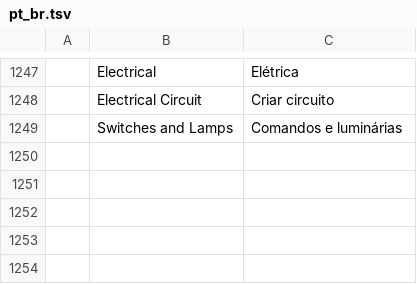
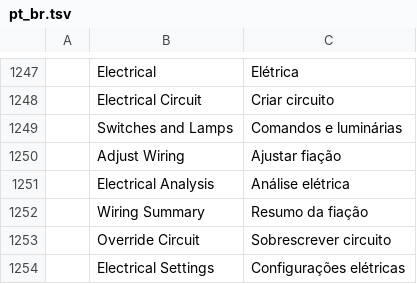
Before and after one commit to Eng-JulioFerreira/FREE-ELETRICA, a TSV file: cadcraft/crates/ui-egui/src/i18n/pt_br.tsv, drawn as a sheet; only a part is shown, gaps mark what is left out; the diff names each change by its address in the sheet, - before the commit and + after, or states it on an @@ line.

```diff
--- a/cadcraft/crates/ui-egui/src/i18n/pt_br.tsv
+++ b/cadcraft/crates/ui-egui/src/i18n/pt_br.tsv
+row 1250:  | Adjust Wiring | Ajustar fiação
+row 1251:  | Electrical Analysis | Análise elétrica
+row 1252:  | Wiring Summary | Resumo da fiação
+row 1253:  | Override Circuit | Sobrescrever circuito
+row 1254:  | Electrical Settings | Configurações elétricas
```
Also changed, not shown: cadcraft/crates/ui-egui/src/i18n/uk.tsv, 10 other files.
